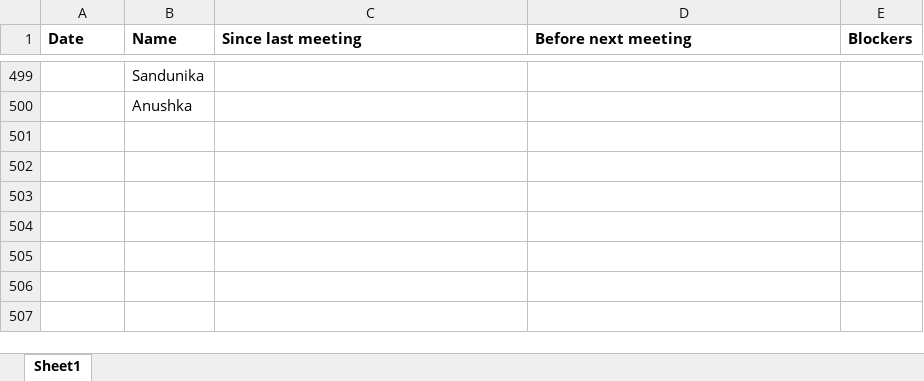
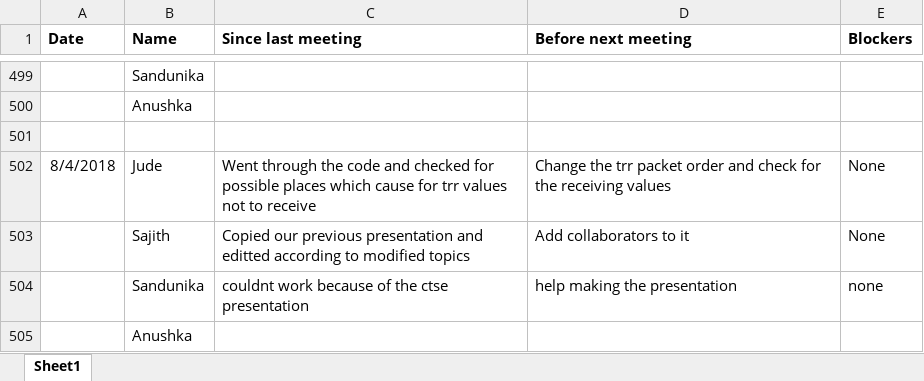
Before and after one commit to SajithNew16/Doc, an Excel workbook: scrumResearch.xlsx, sheet Sheet1, drawn as a sheet; only a part is shown, gaps mark what is left out; values as stored, in another font and other column widths than the file's, no borders; the diff names each change by its address in the sheet, - before the commit and + after, or states it on an @@ line.

Commit message:
added

```diff
--- a/scrumResearch.xlsx (sheet Sheet1)
+++ b/scrumResearch.xlsx (sheet Sheet1)
+row 501: (empty)
+row 502: 8/4/2018 | Jude | Went through the code and checked for possible places which cause for trr values not to receive | Change the trr packet order and check for the receiving values | None
+row 503:  | Sajith | Copied our previous presentation and editted according to modified topics | Add collaborators to it | None
+row 504:  | Sandunika | couldnt work because of the ctse presentation | help making the presentation | none
+row 505:  | Anushka
```
